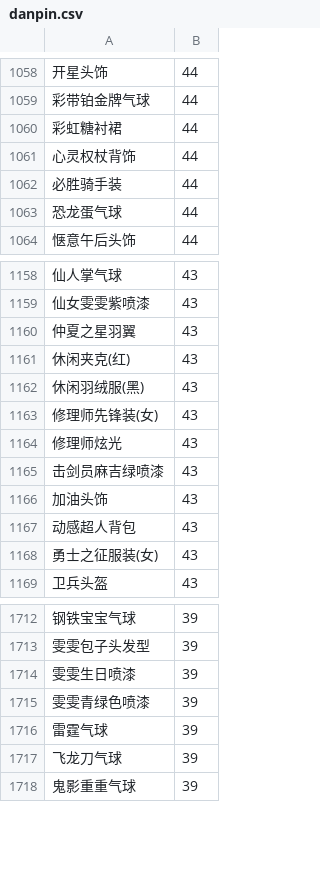
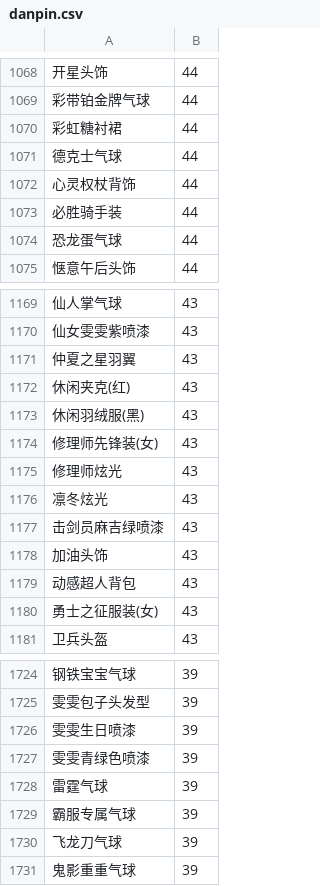
Before and after one commit to amimibear/KartRider, a CSV file: PinJian/danpin.csv, drawn as a sheet; only a part is shown, gaps mark what is left out; the diff covers the shown part only; the diff names each change by its address in the sheet, - before the commit and + after, or states it on an @@ line.

```diff
--- a/PinJian/danpin.csv
+++ b/PinJian/danpin.csv
+row 1071: 德克士气球 | 44
+row 1176: 凛冬炫光 | 43
+row 1729: 霸服专属气球 | 39
```
Also changed, not shown: 10 added rows elsewhere in this file, 1 other file.
